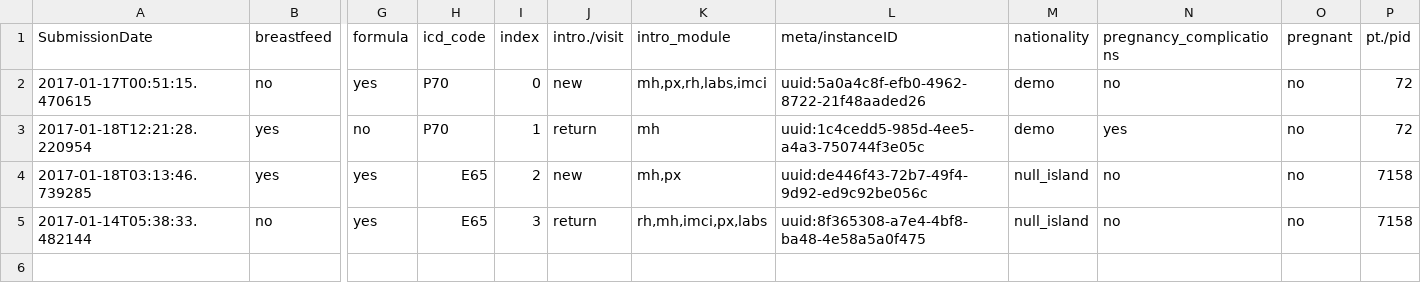
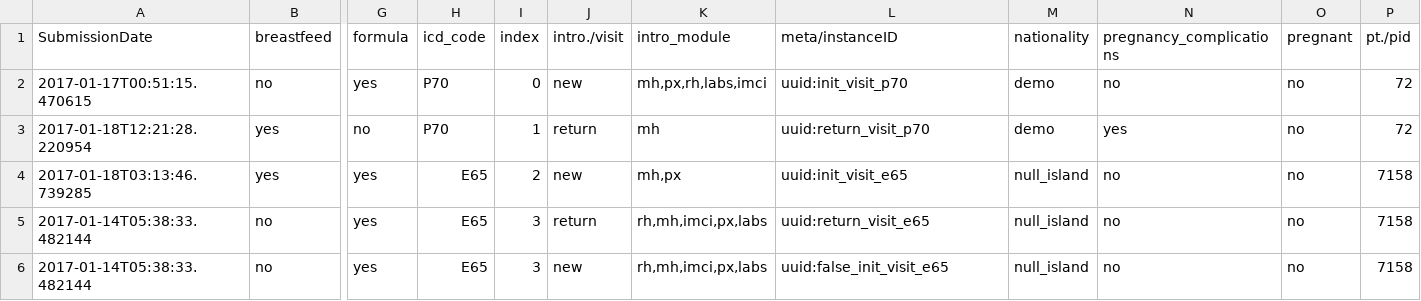
Before and after one commit to fjelltopp/meerkat_abacus, a CSV file: meerkat_abacus/country_config/demo_case_test_data.csv, drawn as a sheet; only a part is shown, gaps mark what is left out; rows hold the shown columns only; the diff names each change by its address in the sheet, - before the commit and + after, or states it on an @@ line.

```diff
--- a/meerkat_abacus/country_config/demo_case_test_data.csv
+++ b/meerkat_abacus/country_config/demo_case_test_data.csv
-L2 (meta/instanceID): uuid:5a0a4c8f-efb0-4962-8722-21f48aaded26
+L2 (meta/instanceID): uuid:init_visit_p70
-L3 (meta/instanceID): uuid:1c4cedd5-985d-4ee5-a4a3-750744f3e05c
+L3 (meta/instanceID): uuid:return_visit_p70
-L4 (meta/instanceID): uuid:de446f43-72b7-49f4-9d92-ed9c92be056c
+L4 (meta/instanceID): uuid:init_visit_e65
-L5 (meta/instanceID): uuid:8f365308-a7e4-4bf8-ba48-4e58a5a0f475
+L5 (meta/instanceID): uuid:return_visit_e65
+row 6: 2017-01-14T05:38:33.482144 | no | yes | E65 | 3 | new | rh,mh,imci,px,labs | uuid:false_init_visit_e65 | null_island | no | no | 7158
```
Also changed, not shown: meerkat_abacus/country_config/variable_codes/demographic_codes.csv.
